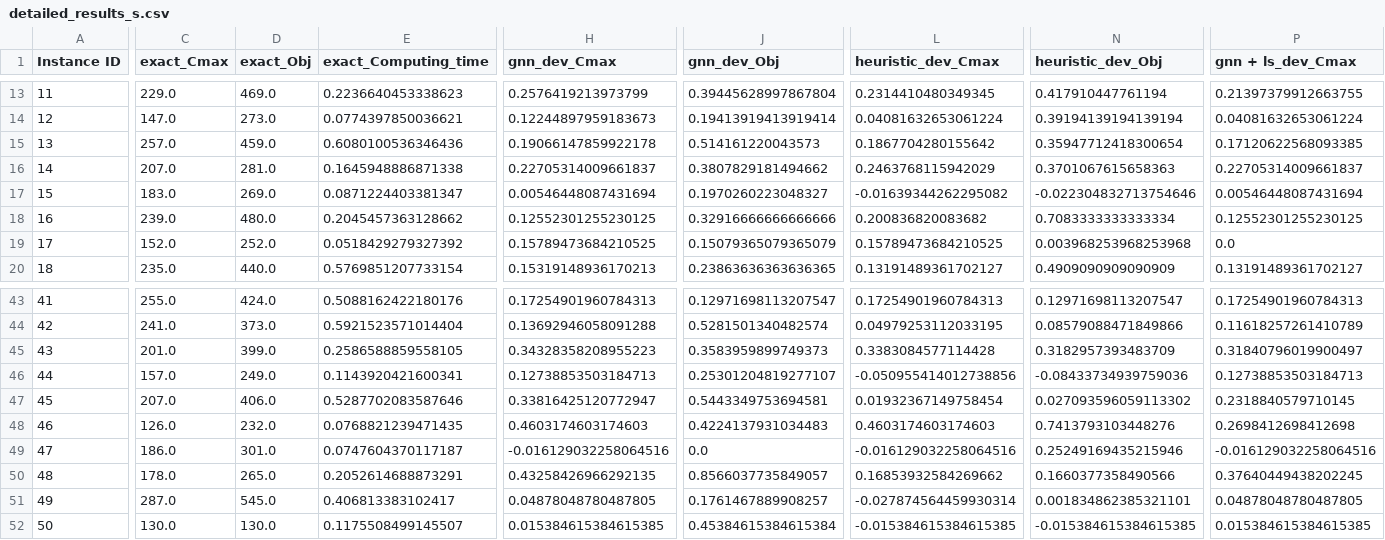
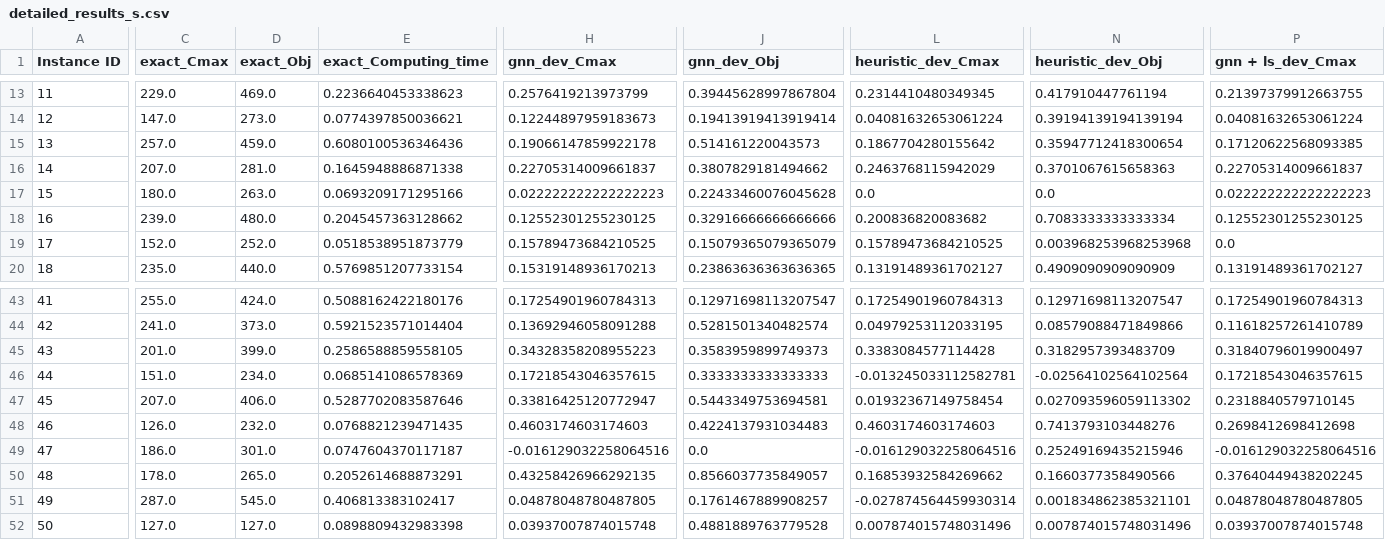
Before and after one commit to Hedi-Boukamcha/GNRS, a CSV file: data/results/detailed_results_s.csv, drawn as a sheet; only a part is shown, gaps mark what is left out; the diff covers the shown part only; the diff names each change by its address in the sheet, - before the commit and + after, or states it on an @@ line.

Commit message:
heuristic dev obj results with 5 neg values

```diff
--- a/data/results/detailed_results_s.csv
+++ b/data/results/detailed_results_s.csv
-C17 (exact_Cmax): 183.0
+C17 (exact_Cmax): 180.0
-D17 (exact_Obj): 269.0
+D17 (exact_Obj): 263.0
-E17 (exact_Computing_time): 0.0871224403381347
+E17 (exact_Computing_time): 0.0693209171295166
-H17 (gnn_dev_Cmax): 0.00546448087431694
+H17 (gnn_dev_Cmax): 0.022222222222222223
-J17 (gnn_dev_Obj): 0.1970260223048327
+J17 (gnn_dev_Obj): 0.22433460076045628
-L17 (heuristic_dev_Cmax): -0.01639344262295082
+L17 (heuristic_dev_Cmax): 0.0
-N17 (heuristic_dev_Obj): -0.022304832713754646
+N17 (heuristic_dev_Obj): 0.0
-P17 (gnn + ls_dev_Cmax): 0.00546448087431694
+P17 (gnn + ls_dev_Cmax): 0.022222222222222223
-E19 (exact_Computing_time): 0.0518429279327392
+E19 (exact_Computing_time): 0.0518538951873779
-C46 (exact_Cmax): 157.0
+C46 (exact_Cmax): 151.0
-D46 (exact_Obj): 249.0
+D46 (exact_Obj): 234.0
-E46 (exact_Computing_time): 0.1143920421600341
+E46 (exact_Computing_time): 0.0685141086578369
-H46 (gnn_dev_Cmax): 0.12738853503184713
+H46 (gnn_dev_Cmax): 0.17218543046357615
-J46 (gnn_dev_Obj): 0.25301204819277107
+J46 (gnn_dev_Obj): 0.3333333333333333
-L46 (heuristic_dev_Cmax): -0.050955414012738856
+L46 (heuristic_dev_Cmax): -0.013245033112582781
-N46 (heuristic_dev_Obj): -0.08433734939759036
+N46 (heuristic_dev_Obj): -0.02564102564102564
-P46 (gnn + ls_dev_Cmax): 0.12738853503184713
+P46 (gnn + ls_dev_Cmax): 0.17218543046357615
-C52 (exact_Cmax): 130.0
+C52 (exact_Cmax): 127.0
-D52 (exact_Obj): 130.0
+D52 (exact_Obj): 127.0
-E52 (exact_Computing_time): 0.1175508499145507
+E52 (exact_Computing_time): 0.0898809432983398
-H52 (gnn_dev_Cmax): 0.015384615384615385
+H52 (gnn_dev_Cmax): 0.03937007874015748
-J52 (gnn_dev_Obj): 0.45384615384615384
+J52 (gnn_dev_Obj): 0.4881889763779528
-L52 (heuristic_dev_Cmax): -0.015384615384615385
+L52 (heuristic_dev_Cmax): 0.007874015748031496
-N52 (heuristic_dev_Obj): -0.015384615384615385
+N52 (heuristic_dev_Obj): 0.007874015748031496
-P52 (gnn + ls_dev_Cmax): 0.015384615384615385
+P52 (gnn + ls_dev_Cmax): 0.03937007874015748
```
Also changed, not shown: 52 edited cells elsewhere in this file, data/results/exact_solution_results.csv, 20 other files.
